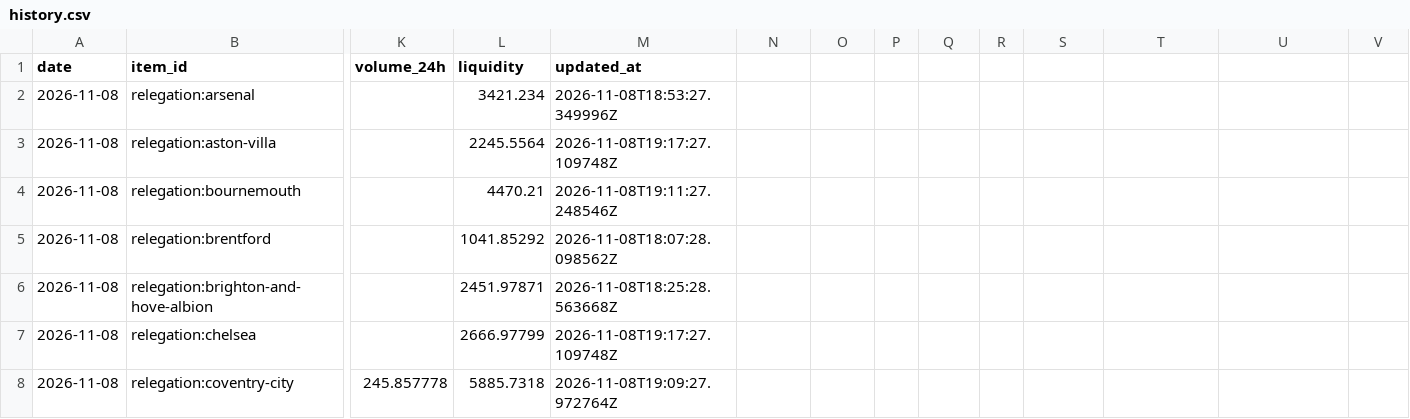
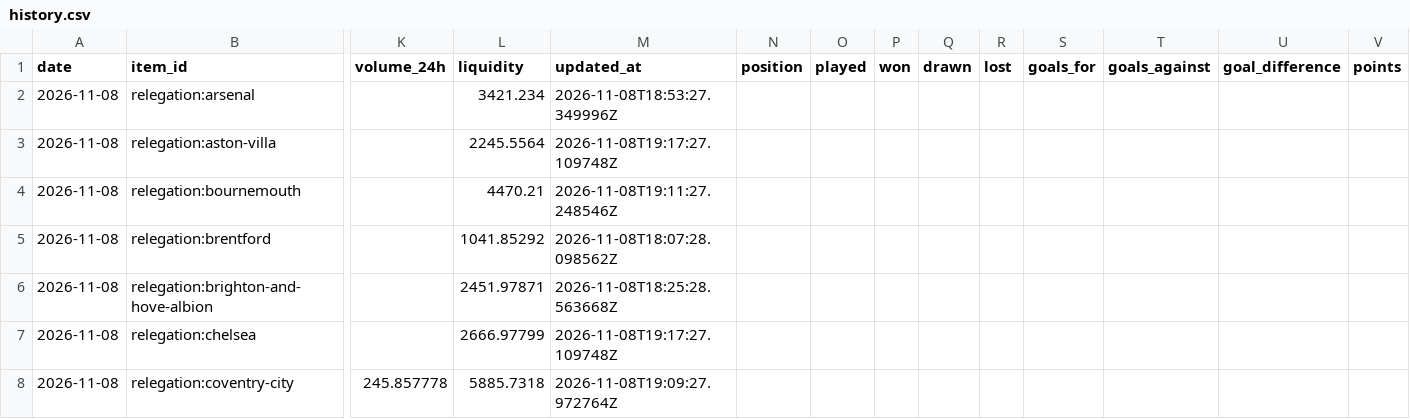
Before and after one commit to ethankaufman/data-tracker, a CSV file: data/history.csv, drawn as a sheet; only a part is shown, gaps mark what is left out; the diff names each change by its address in the sheet, - before the commit and + after, or states it on an @@ line.

```diff
--- a/data/history.csv
+++ b/data/history.csv
-N1: (empty)
+N1: position
-O1: (empty)
+O1: played
-P1: (empty)
+P1: won
-Q1: (empty)
+Q1: drawn
-R1: (empty)
+R1: lost
-S1: (empty)
+S1: goals_for
-T1: (empty)
+T1: goals_against
-U1: (empty)
+U1: goal_difference
-V1: (empty)
+V1: points
```
Also changed, not shown: 8 other files.
